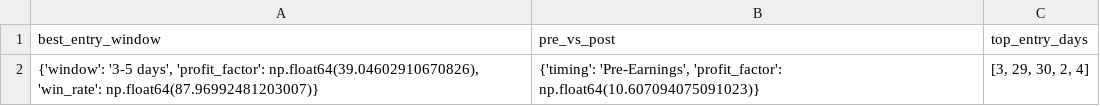
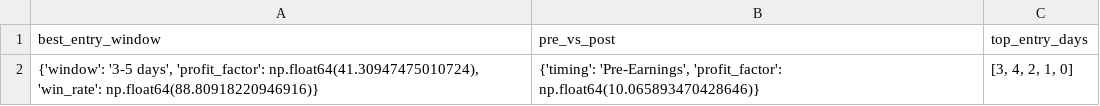
Before and after one commit to TeneikaAskew/stocks, a CSV file: earnings_options_analytics/outputs/csv_reports/earnings_timing_recommendations.csv, drawn as a sheet.

```diff
--- a/earnings_options_analytics/outputs/csv_reports/earnings_timing_recommendations.csv
+++ b/earnings_options_analytics/outputs/csv_reports/earnings_timing_recommendations.csv
@@ -1,2 +1,2 @@
 best_entry_window,pre_vs_post,top_entry_days
-"{'window': '3-5 days', 'profit_factor': np.float64(39.04602910670826), 'win_rate': np.float64(87.96992481203007)}","{'timing': 'Pre-Earnings', 'profit_factor': np.float64(10.607094075091023)}","[3, 29, 30, 2, 4]"
+"{'window': '3-5 days', 'profit_factor': np.float64(41.30947475010724), 'win_rate': np.float64(88.80918220946916)}","{'timing': 'Pre-Earnings', 'profit_factor': np.float64(10.065893470428646)}","[3, 4, 2, 1, 0]"
```
Also changed, not shown: earnings_options_analytics/outputs/csv_reports/earnings_timing_pre_vs_post.csv, earnings_options_analytics/outputs/csv_reports/earnings_timing_time_to_hit.csv, 19 other files.
